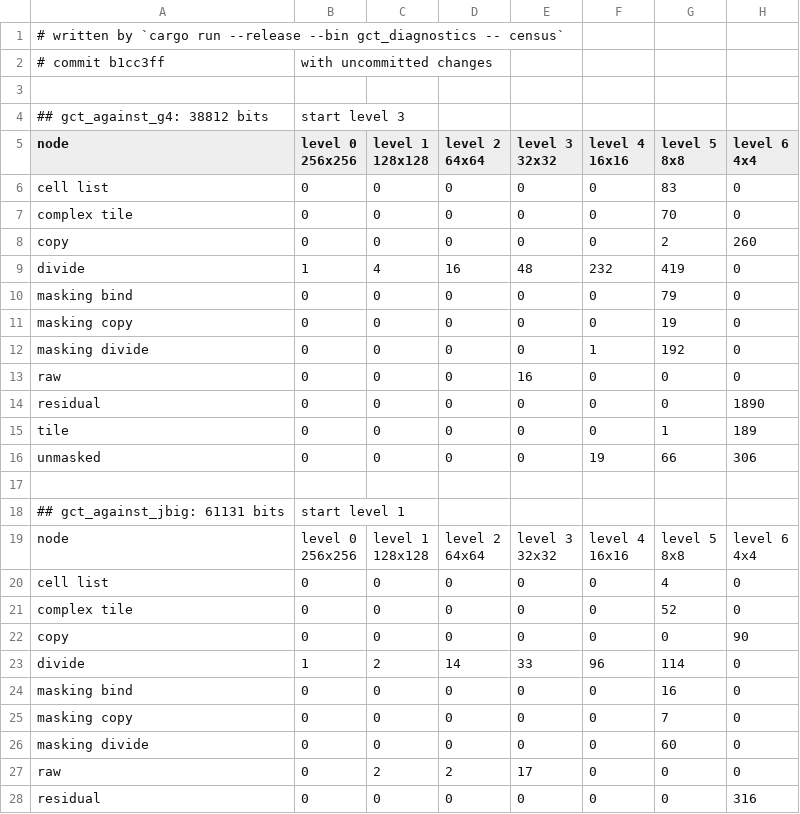
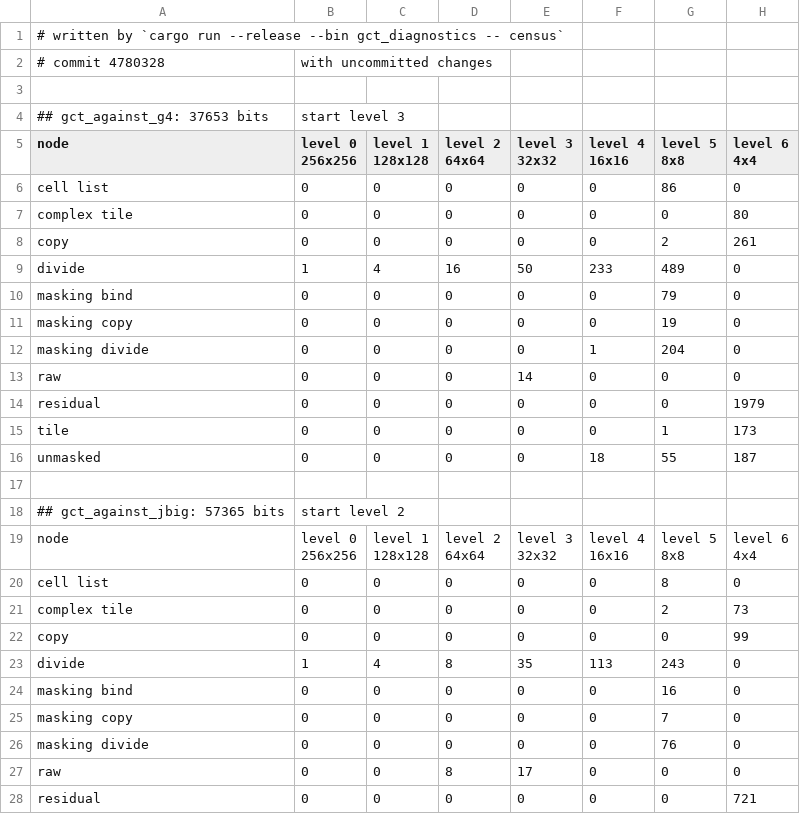
Before and after one commit to SlimiestSlimy/Civil-Egregore, a CSV file: docs/measurements/census.csv, drawn as a sheet; only a part is shown; the diff covers the shown part only.

```diff
--- a/docs/measurements/census.csv
+++ b/docs/measurements/census.csv
@@ -1,5 +1,5 @@
 # written by `cargo run --release --bin gct_diagnostics -- census`
-# commit b1cc3ff, with uncommitted changes
+# commit 4780328, with uncommitted changes
 
-## gct_against_g4: 38812 bits, start level 3
+## gct_against_g4: 37653 bits, start level 3
 node,"level 0
@@ -12,15 +12,15 @@ node,"level 0
 4x4"
-cell list,0,0,0,0,0,83,0
-complex tile,0,0,0,0,0,70,0
-copy,0,0,0,0,0,2,260
-divide,1,4,16,48,232,419,0
+cell list,0,0,0,0,0,86,0
+complex tile,0,0,0,0,0,0,80
+copy,0,0,0,0,0,2,261
+divide,1,4,16,50,233,489,0
 masking bind,0,0,0,0,0,79,0
 masking copy,0,0,0,0,0,19,0
-masking divide,0,0,0,0,1,192,0
-raw,0,0,0,16,0,0,0
-residual,0,0,0,0,0,0,1890
-tile,0,0,0,0,0,1,189
-unmasked,0,0,0,0,19,66,306
+masking divide,0,0,0,0,1,204,0
+raw,0,0,0,14,0,0,0
+residual,0,0,0,0,0,0,1979
+tile,0,0,0,0,0,1,173
+unmasked,0,0,0,0,18,55,187
 
-## gct_against_jbig: 61131 bits, start level 1
+## gct_against_jbig: 57365 bits, start level 2
 node,"level 0
@@ -33,10 +33,10 @@ node,"level 0
 4x4"
-cell list,0,0,0,0,0,4,0
-complex tile,0,0,0,0,0,52,0
-copy,0,0,0,0,0,0,90
-divide,1,2,14,33,96,114,0
+cell list,0,0,0,0,0,8,0
+complex tile,0,0,0,0,0,2,73
+copy,0,0,0,0,0,0,99
+divide,1,4,8,35,113,243,0
 masking bind,0,0,0,0,0,16,0
 masking copy,0,0,0,0,0,7,0
-masking divide,0,0,0,0,0,60,0
-raw,0,2,2,17,0,0,0
-residual,0,0,0,0,0,0,316
+masking divide,0,0,0,0,0,76,0
+raw,0,0,8,17,0,0,0
+residual,0,0,0,0,0,0,721
```
Also changed, not shown: 112 edited cells elsewhere in this file, docs/measurements/measurement.csv, docs/measurements/noise.csv, 17 other files.
